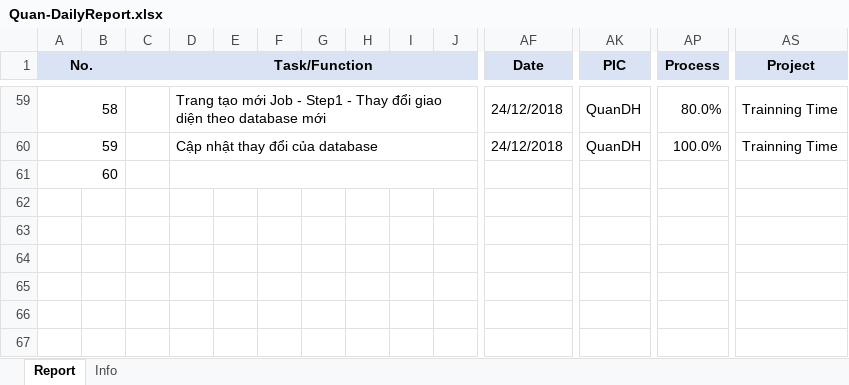
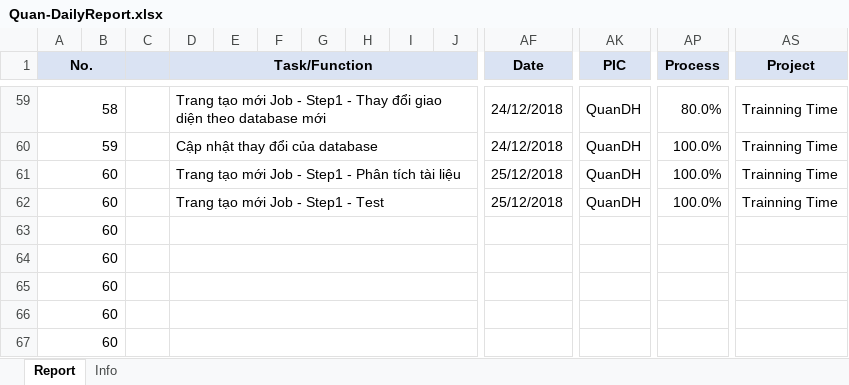
Before and after one commit to pcadev/Reports, an Excel workbook: DailyReport/Quan-DailyReport.xlsx, sheet Report, drawn as a sheet; only a part is shown, gaps mark what is left out; values as stored, in another font and other column widths than the file's, no borders; charts and pictures not drawn; rows hold the shown columns only; the diff names each change by its address in the sheet, - before the commit and + after, or states it on an @@ line.

Commit message:
Báo cáo ngày 25/12/2018

```diff
--- a/DailyReport/Quan-DailyReport.xlsx (sheet Report)
+++ b/DailyReport/Quan-DailyReport.xlsx (sheet Report)
+row 61: 60 |  |  | Trang tạo mới Job - Step1 - Phân tích tài liệu |  |  |  |  |  |  | 25/12/2018 | QuanDH | 100.0% | Trainning Time
+row 62: 60 |  |  | Trang tạo mới Job - Step1 - Test |  |  |  |  |  |  | 25/12/2018 | QuanDH | 100.0% | Trainning Time
+row 63: 60
+row 64: 60
+row 65: 60
+row 66: 60
```
Also changed, not shown: charts or pictures.
